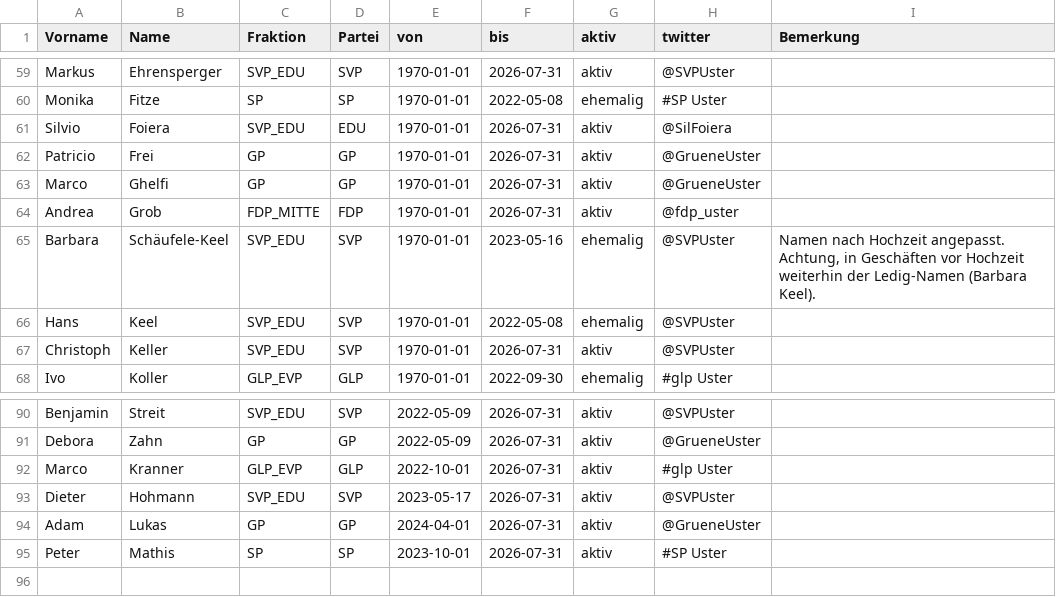
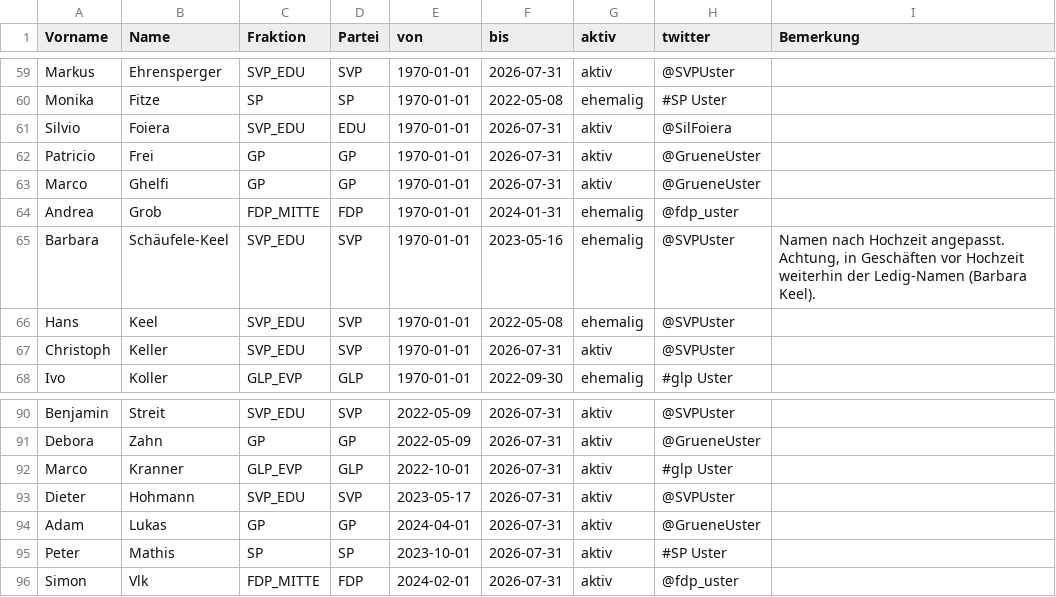
Before and after one commit to data-socialthink/politik-uster, a CSV file: gr_liste.csv, drawn as a sheet; only a part is shown, gaps mark what is left out.

Commit message:
Rücktritt Andrea Grob
 Andrea Grob 31.1.24
Vlk Simon	1.2.24

```diff
--- a/gr_liste.csv
+++ b/gr_liste.csv
@@ -63,3 +63,3 @@
 "Marco","Ghelfi","GP","GP","1970-01-01","2026-07-31","aktiv","@GrueneUster",""
-"Andrea","Grob","FDP_MITTE","FDP","1970-01-01","2026-07-31","aktiv","@fdp_uster",""
+"Andrea","Grob","FDP_MITTE","FDP","1970-01-01","2024-01-31","ehemalig","@fdp_uster",""
 "Barbara","Schäufele-Keel","SVP_EDU","SVP","1970-01-01","2023-05-16","ehemalig","@SVPUster","Namen nach Hochzeit angepasst. Achtung, in Geschäften vor Hochzeit weiterhin der Ledig-Namen (Barbara Keel)."
@@ -95 +95,2 @@
 "Peter","Mathis","SP","SP","2023-10-01","2026-07-31","aktiv","#SP Uster",""
+"Simon","Vlk","FDP_MITTE","FDP","2024-02-01","2026-07-31","aktiv","@fdp_uster",""
```
